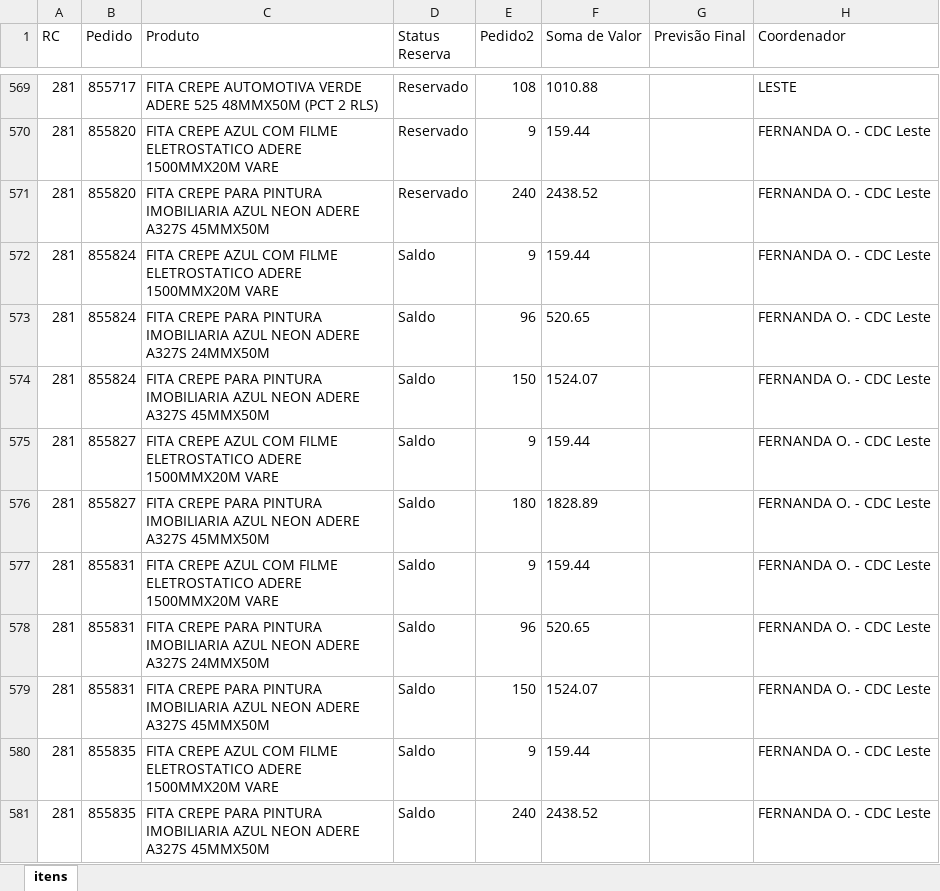
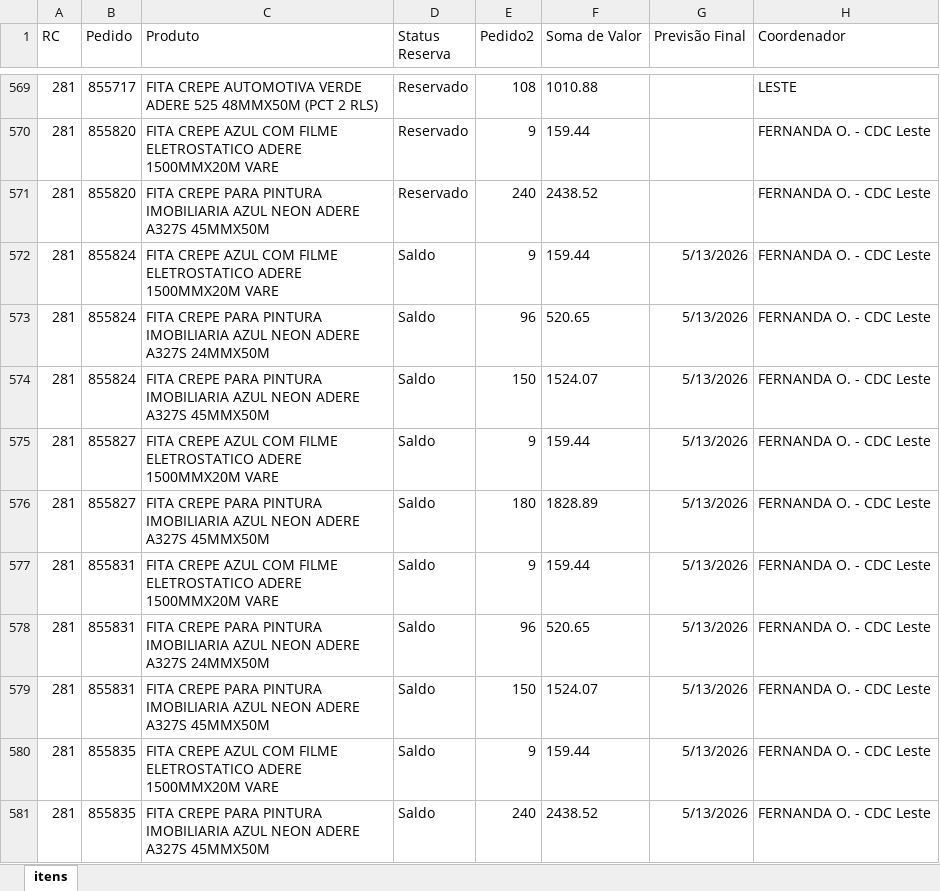
Before and after one commit to Alefe1995/portal-pedidos, an Excel workbook: Itens.xlsx, sheet itens, drawn as a sheet; only a part is shown, gaps mark what is left out; values as stored, in another font and other column widths than the file's, no borders; table styles not drawn; the diff covers the shown part only; the diff names each change by its address in the sheet, - before the commit and + after, or states it on an @@ line.

Commit message:
Add files via upload

```diff
--- a/Itens.xlsx (sheet itens)
+++ b/Itens.xlsx (sheet itens)
-G572:G581 (Previsão Final): (empty)
+G572:G581 (Previsão Final): 5/13/2026
```
Also changed, not shown: 113 edited cells elsewhere in this sheet.
